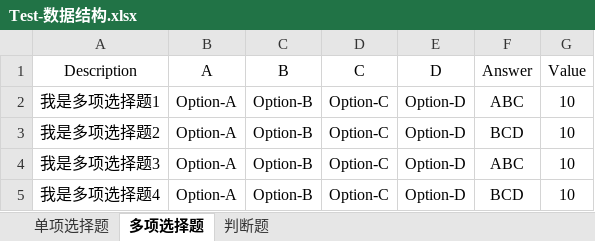
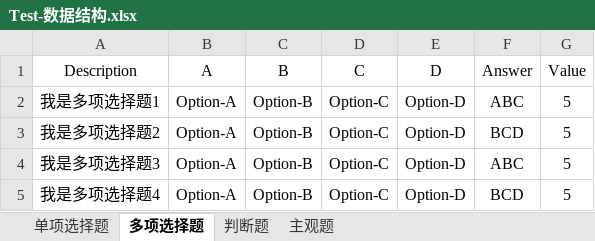
Before and after one commit to NUAA-SoftwareEngineeringCourse/exam-online, an Excel workbook: Test-数据结构.xlsx, sheet 多项选择题, drawn as a sheet; values as stored, in another font and other column widths than the file's, no borders; the diff names each change by its address in the sheet, - before the commit and + after, or states it on an @@ line.

```diff
--- a/Test-数据结构.xlsx (sheet 多项选择题)
+++ b/Test-数据结构.xlsx (sheet 多项选择题)
+sheet tab: 主观题
-G2:G5 (Value): 10
+G2:G5 (Value): 5
```
Also changed, not shown: Test-计算机网络.xlsx, 17 other files.
